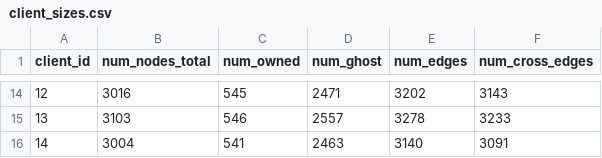
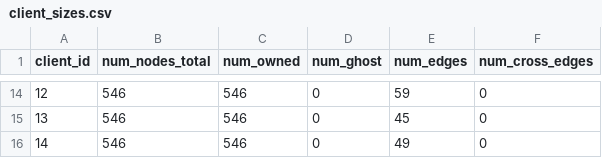
Before and after one commit to andrea2k/Subgraph_Federated_Learning, a CSV file: data/fed_witness_splits/train/client_sizes.csv, drawn as a sheet; only a part is shown, gaps mark what is left out; the diff covers the shown part only.

Commit message:
regenerate data without cross edges

```diff
--- a/data/fed_witness_splits/train/client_sizes.csv
+++ b/data/fed_witness_splits/train/client_sizes.csv
@@ -14,3 +14,3 @@ client_id,num_nodes_total,num_owned,num_ghost,num_edges,num_cross_edges
-12,3016,545,2471,3202,3143
-13,3103,546,2557,3278,3233
-14,3004,541,2463,3140,3091
+12,546,546,0,59,0
+13,546,546,0,45,0
+14,546,546,0,49,0
```
Also changed, not shown: 59 edited cells elsewhere in this file, data/fed_witness_splits/val/client_sizes.csv, 47 other files.
